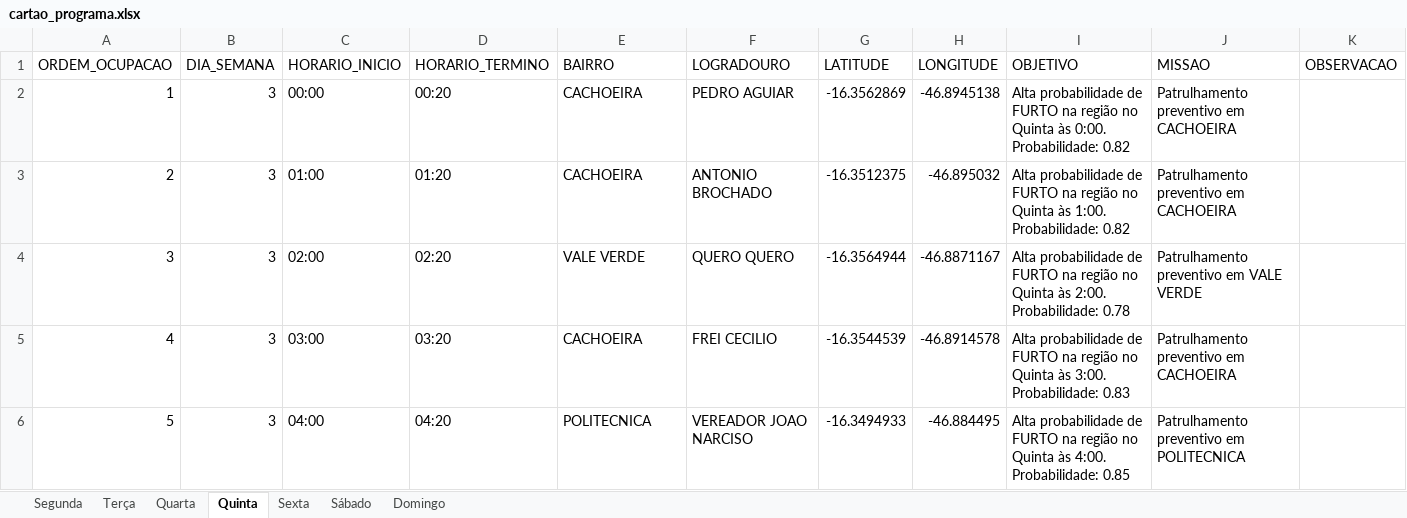
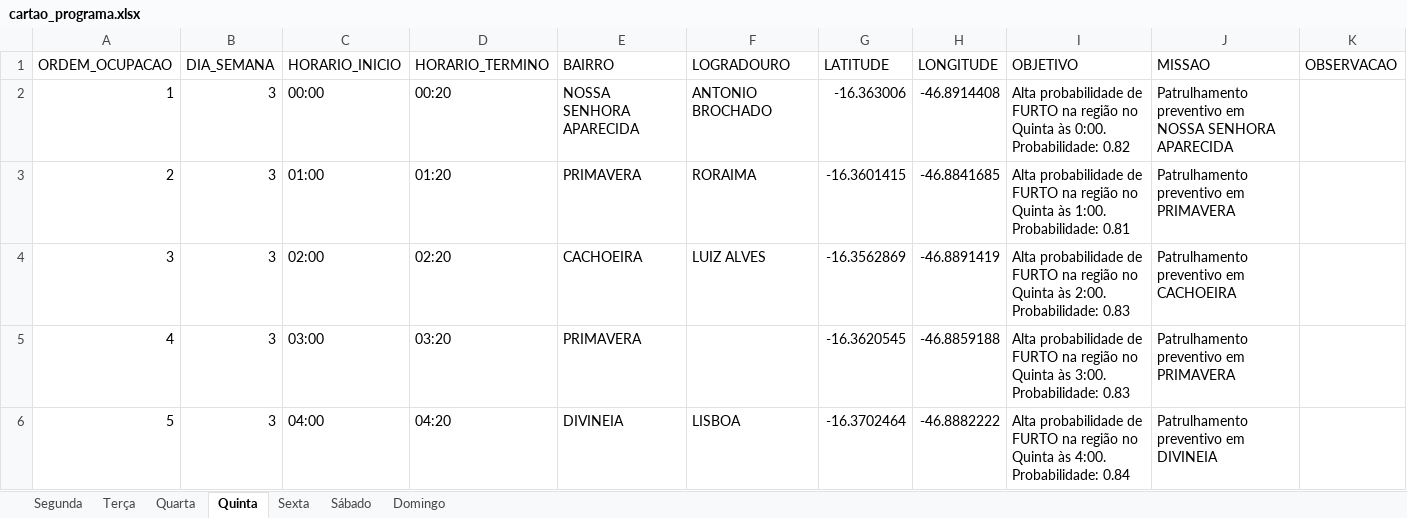
Before and after one commit to naites16/AutoCard, an Excel workbook: cartao_programa.xlsx, sheet Quinta, drawn as a sheet; only a part is shown; values as stored, in another font and other column widths than the file's, no borders; the diff covers the shown part only; the diff names each change by its address in the sheet, - before the commit and + after, or states it on an @@ line.

```diff
--- a/cartao_programa.xlsx (sheet Quinta)
+++ b/cartao_programa.xlsx (sheet Quinta)
-E2 (BAIRRO): CACHOEIRA
+E2 (BAIRRO): NOSSA SENHORA APARECIDA
-F2 (LOGRADOURO): PEDRO AGUIAR
+F2 (LOGRADOURO): ANTONIO BROCHADO
-G2 (LATITUDE): -16.3562869
+G2 (LATITUDE): -16.363006
-H2 (LONGITUDE): -46.8945138
+H2 (LONGITUDE): -46.8914408
-J2 (MISSAO): Patrulhamento preventivo em CACHOEIRA
+J2 (MISSAO): Patrulhamento preventivo em NOSSA SENHORA APARECIDA
-E3 (BAIRRO): CACHOEIRA
+E3 (BAIRRO): PRIMAVERA
-F3 (LOGRADOURO): ANTONIO BROCHADO
+F3 (LOGRADOURO): RORAIMA
-G3 (LATITUDE): -16.3512375
+G3 (LATITUDE): -16.3601415
-H3 (LONGITUDE): -46.895032
+H3 (LONGITUDE): -46.8841685
-I3 (OBJETIVO): …1:00. Probabilidade: 0.82
+I3 (OBJETIVO): …1:00. Probabilidade: 0.81
-J3 (MISSAO): Patrulhamento preventivo em CACHOEIRA
+J3 (MISSAO): Patrulhamento preventivo em PRIMAVERA
-E4 (BAIRRO): VALE VERDE
+E4 (BAIRRO): CACHOEIRA
-F4 (LOGRADOURO): QUERO QUERO
+F4 (LOGRADOURO): LUIZ ALVES
-G4 (LATITUDE): -16.3564944
+G4 (LATITUDE): -16.3562869
-H4 (LONGITUDE): -46.8871167
+H4 (LONGITUDE): -46.8891419
-I4 (OBJETIVO): …2:00. Probabilidade: 0.78
+I4 (OBJETIVO): …2:00. Probabilidade: 0.83
-J4 (MISSAO): Patrulhamento preventivo em VALE VERDE
+J4 (MISSAO): Patrulhamento preventivo em CACHOEIRA
-E5 (BAIRRO): CACHOEIRA
+E5 (BAIRRO): PRIMAVERA
-F5 (LOGRADOURO): FREI CECILIO
+F5 (LOGRADOURO): (empty)
-G5 (LATITUDE): -16.3544539
+G5 (LATITUDE): -16.3620545
-H5 (LONGITUDE): -46.8914578
+H5 (LONGITUDE): -46.8859188
-J5 (MISSAO): Patrulhamento preventivo em CACHOEIRA
+J5 (MISSAO): Patrulhamento preventivo em PRIMAVERA
-E6 (BAIRRO): POLITECNICA
+E6 (BAIRRO): DIVINEIA
-F6 (LOGRADOURO): VEREADOR JOAO NARCISO
+F6 (LOGRADOURO): LISBOA
-G6 (LATITUDE): -16.3494933
+G6 (LATITUDE): -16.3702464
-H6 (LONGITUDE): -46.884495
+H6 (LONGITUDE): -46.8882222
-I6 (OBJETIVO): …4:00. Probabilidade: 0.85
+I6 (OBJETIVO): …4:00. Probabilidade: 0.84
-J6 (MISSAO): Patrulhamento preventivo em POLITECNICA
+J6 (MISSAO): Patrulhamento preventivo em DIVINEIA
```
Also changed, not shown: 1 removed row and 98 edited cells elsewhere in this sheet, sheet Sexta, sheet Segunda, sheet Quarta, sheet Domingo, sheet Sábado, sheet Terça, 1 other file.
